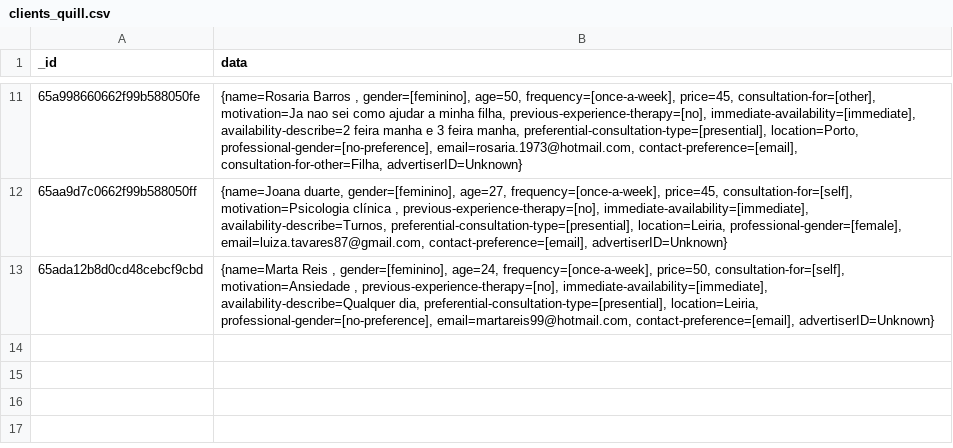
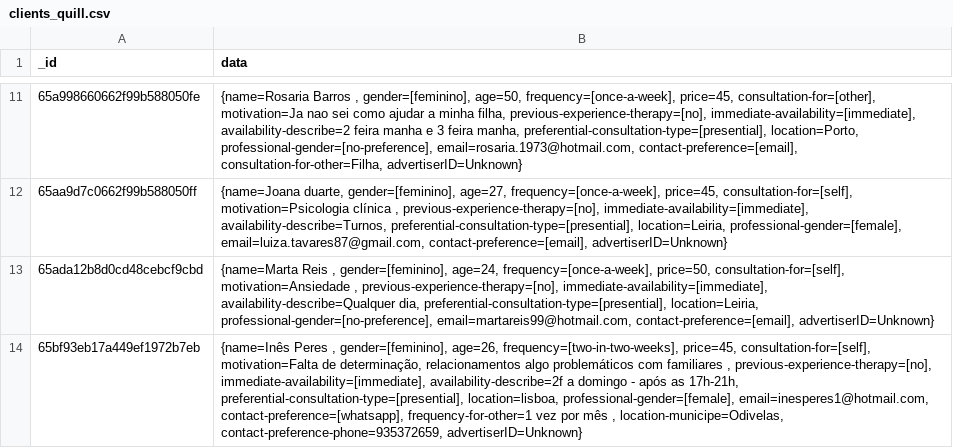
Before and after one commit to Andree37/MentallyImHere, a CSV file: csv_data/clients_quill.csv, drawn as a sheet; only a part is shown, gaps mark what is left out; the diff names each change by its address in the sheet, - before the commit and + after, or states it on an @@ line.

Commit message:
new data

```diff
--- a/csv_data/clients_quill.csv
+++ b/csv_data/clients_quill.csv
+row 14: 65bf93eb17a449ef1972b7eb | {name=Inês Peres , gender=[feminino], age=26, frequency=[two-in-two-weeks], price=45, consultation-for=[self], motivation=Falta de determinação, relacionamentos algo problemáticos com familiares , previous-experience-therapy=[no], immediate-availability=[immediate], availability-describe=2f a domingo - após as 17h-21h, preferential-consultation-type=[presential], location=lisboa, professional-gender=[female], email=inesperes1@hotmail.com, contact-preference=[whatsapp], frequency-for-other=1 vez por mês , location-municipe=Odivelas, contact-preference-phone=935372659, advertiserID=Unknown}
```
Also changed, not shown: csv_data/clients.csv, csv_data/psi.csv, 1 other file.
